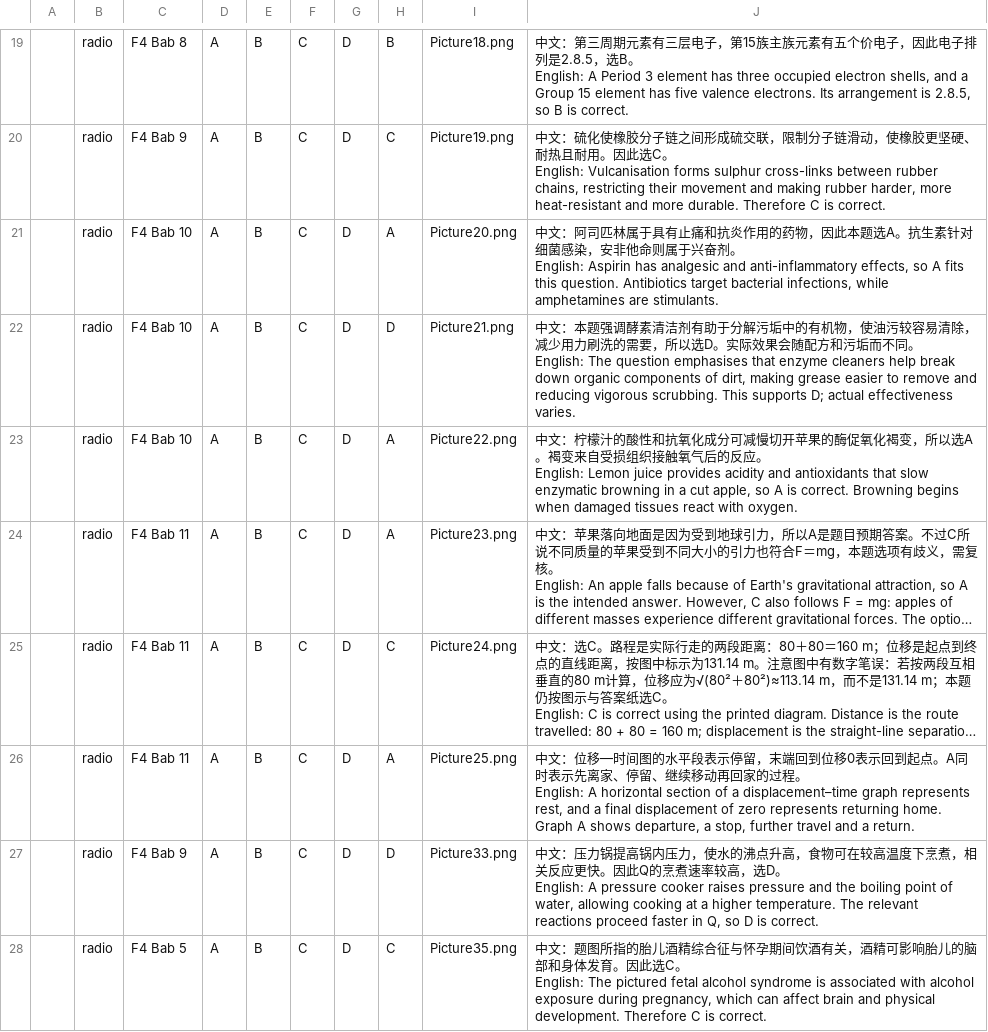
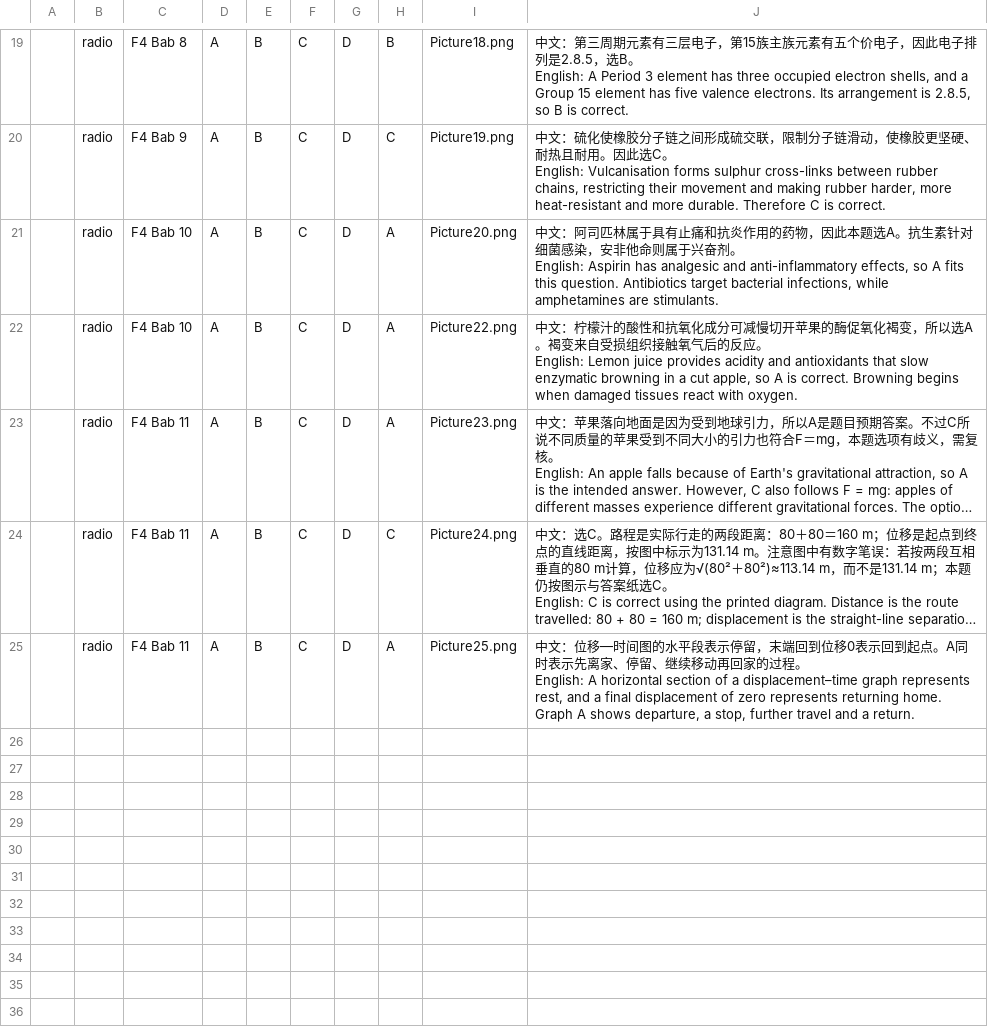
Before and after one commit to nobody0619/SPM-SC, a CSV file: 2026/SBP 2026/SBP 2026 F4.csv, drawn as a sheet; only a part is shown, gaps mark what is left out; long unchanged cells end in …; ↵ is a line break in a cell; the diff names each change by its address in the sheet, - before the commit and + after, or states it on an @@ line.

```diff
--- a/2026/SBP 2026/SBP 2026 F4.csv
+++ b/2026/SBP 2026/SBP 2026 F4.csv
-row 22:  | radio | F4 Bab 10 | A | B | C | D | D | Picture21.png | 中文：本题强调酵素清洁剂有助于分解污垢中的有机物，使油污较容易清除，减少用力刷洗的需要，所以选D。实际效果会随配方和污垢而不同。 ↵ English: The question emphasises that enzyme cleaners help break down organic components of dirt, making grease easier to remove and reducing vigorous scrubbing. This supports D; actual effectiveness varies.
-row 27:  | radio | F4 Bab 9 | A | B | C | D | D | Picture33.png | 中文：压力锅提高锅内压力，使水的沸点升高，食物可在较高温度下烹煮，相关反应更快。因此Q的烹煮速率较高，选D。 ↵ English: A pressure cooker raises pressure and the boiling point of water, allowing cooking at a higher temperature. The relevant reactions proceed faster in Q, so D is correct.
-row 28:  | radio | F4 Bab 5 | A | B | C | D | C | Picture35.png | 中文：题图所指的胎儿酒精综合征与怀孕期间饮酒有关，酒精可影响胎儿的脑部和身体发育。因此选C。 ↵ English: The pictured fetal alcohol syndrome is associated with alcohol exposure during pregnancy, which can affect brain and physical development. Therefore C is correct.
```
Also changed, not shown: 2025/ByChapterCSV/2025 F5 Chp 2.csv, 2026/ByChapterCSV/2026 F4 Chp 10.csv, 43 other files.
